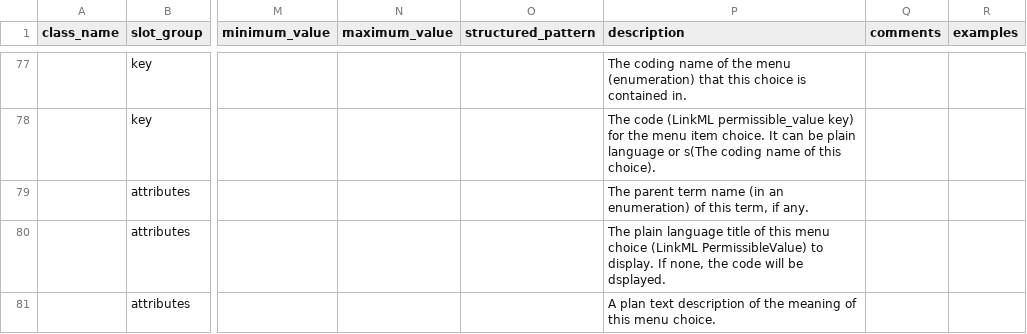
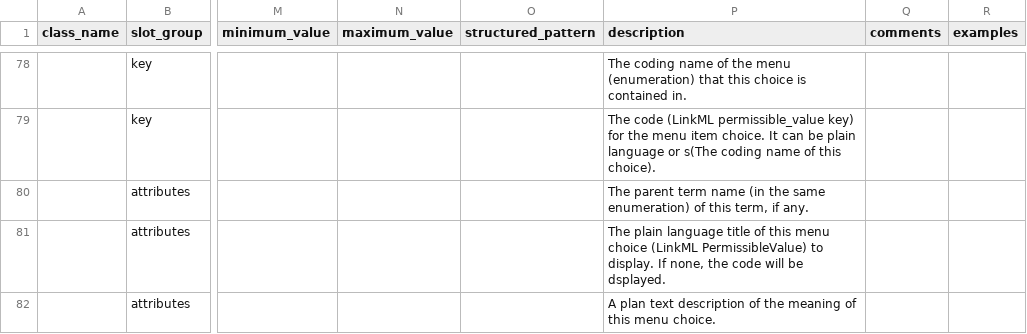
Before and after one commit to cidgoh/DataHarmonizer, a TSV file: web/templates/schema_editor/schema_slots.tsv, drawn as a sheet; only a part is shown, gaps mark what is left out; addresses are those after the commit; the diff covers the shown part only; the diff names each change by its address in the sheet, - before the commit and + after, or states it on an @@ line.

```diff
--- a/web/templates/schema_editor/schema_slots.tsv
+++ b/web/templates/schema_editor/schema_slots.tsv
-P80 (description): …name (in an enumeration) of…
+P80 (description): …name (in the same enumeration) of…
```
Also changed, not shown: 2 added rows and 2 edited cells elsewhere in this file, 3 other files.
